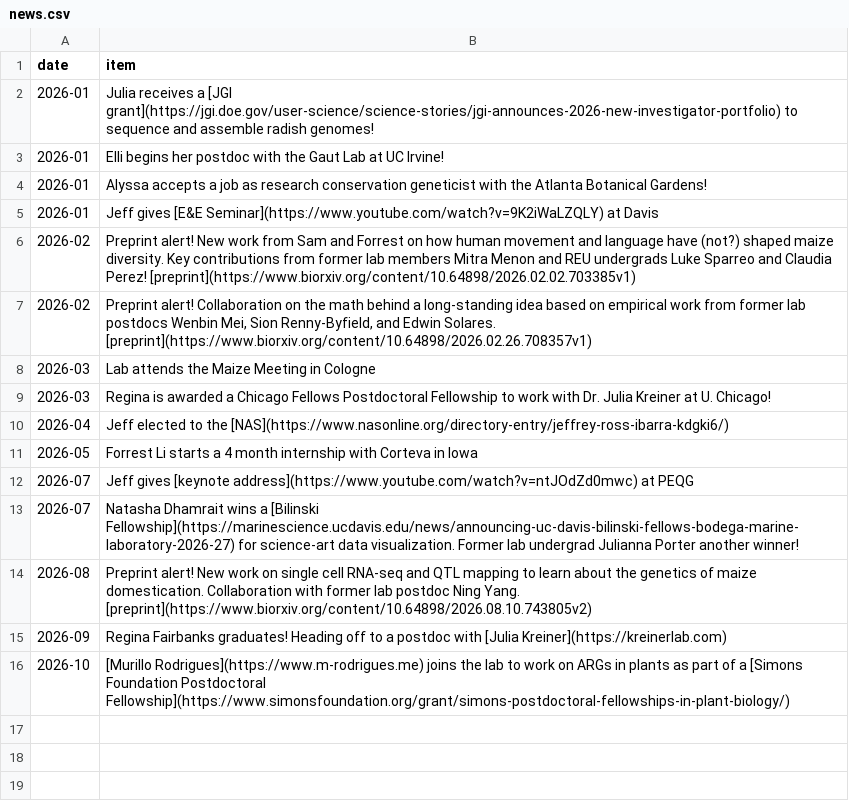
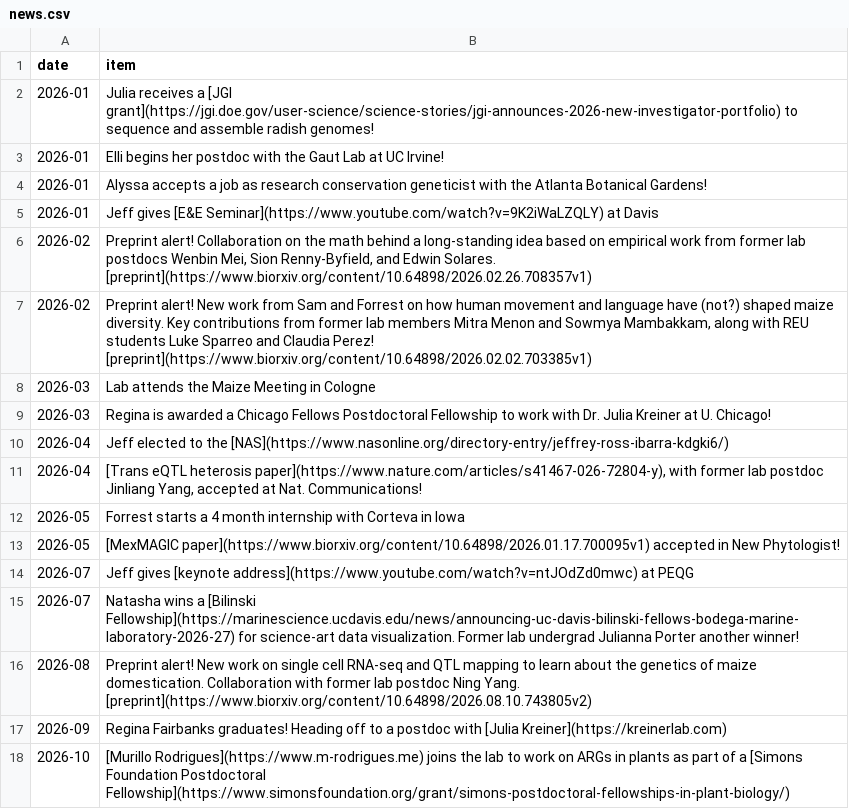
Before and after one commit to RILAB/rilab.github.io, a CSV file: data/news.csv, drawn as a sheet.

```diff
--- a/data/news.csv
+++ b/data/news.csv
@@ -5,4 +5,4 @@ date,item
 2026-01,Jeff gives [E&E Seminar](https://www.youtube.com/watch?v=9K2iWaLZQLY) at Davis
-2026-02,Preprint alert! New work from Sam and Forrest on how human movement and language have (not?) shaped maize diversity. Key contributions from former lab members Mitra Menon and REU undergrads Luke Sparreo and Claudia Perez! [preprint](https://www.biorxiv.org/content/10.64898/2026.02.02.703385v1)
 2026-02,"Preprint alert! Collaboration on the math behind a long-standing idea based on empirical work from former lab postdocs Wenbin Mei, Sion Renny-Byfield, and Edwin Solares. [preprint](https://www.biorxiv.org/content/10.64898/2026.02.26.708357v1)"
+2026-02,"Preprint alert! New work from Sam and Forrest on how human movement and language have (not?) shaped maize diversity. Key contributions from former lab members Mitra Menon and Sowmya Mambakkam, along with REU students Luke Sparreo and Claudia Perez! [preprint](https://www.biorxiv.org/content/10.64898/2026.02.02.703385v1)"
 2026-03,Lab attends the Maize Meeting in Cologne
@@ -10,5 +10,7 @@ date,item
 2026-04,Jeff elected to the [NAS](https://www.nasonline.org/directory-entry/jeffrey-ross-ibarra-kdgki6/)
-2026-05,Forrest Li starts a 4 month internship with Corteva in Iowa
+2026-04,"[Trans eQTL heterosis paper](https://www.nature.com/articles/s41467-026-72804-y), with former lab postdoc Jinliang Yang, accepted at Nat. Communications!"
+2026-05,Forrest starts a 4 month internship with Corteva in Iowa
+2026-05,[MexMAGIC paper](https://www.biorxiv.org/content/10.64898/2026.01.17.700095v1) accepted in New Phytologist!
 2026-07,Jeff gives [keynote address](https://www.youtube.com/watch?v=ntJOdZd0mwc) at PEQG
-2026-07,Natasha Dhamrait wins a [Bilinski Fellowship](https://marinescience.ucdavis.edu/news/announcing-uc-davis-bilinski-fellows-bodega-marine-laboratory-2026-27) for science-art data visualization. Former lab undergrad Julianna Porter another winner!
+2026-07,Natasha wins a [Bilinski Fellowship](https://marinescience.ucdavis.edu/news/announcing-uc-davis-bilinski-fellows-bodega-marine-laboratory-2026-27) for science-art data visualization. Former lab undergrad Julianna Porter another winner!
 2026-08,Preprint alert! New work on single cell RNA-seq and QTL mapping to learn about the genetics of maize domestication. Collaboration with former lab postdoc Ning Yang. [preprint](https://www.biorxiv.org/content/10.64898/2026.08.10.743805v2)
```
Also changed, not shown: 1 other file.
